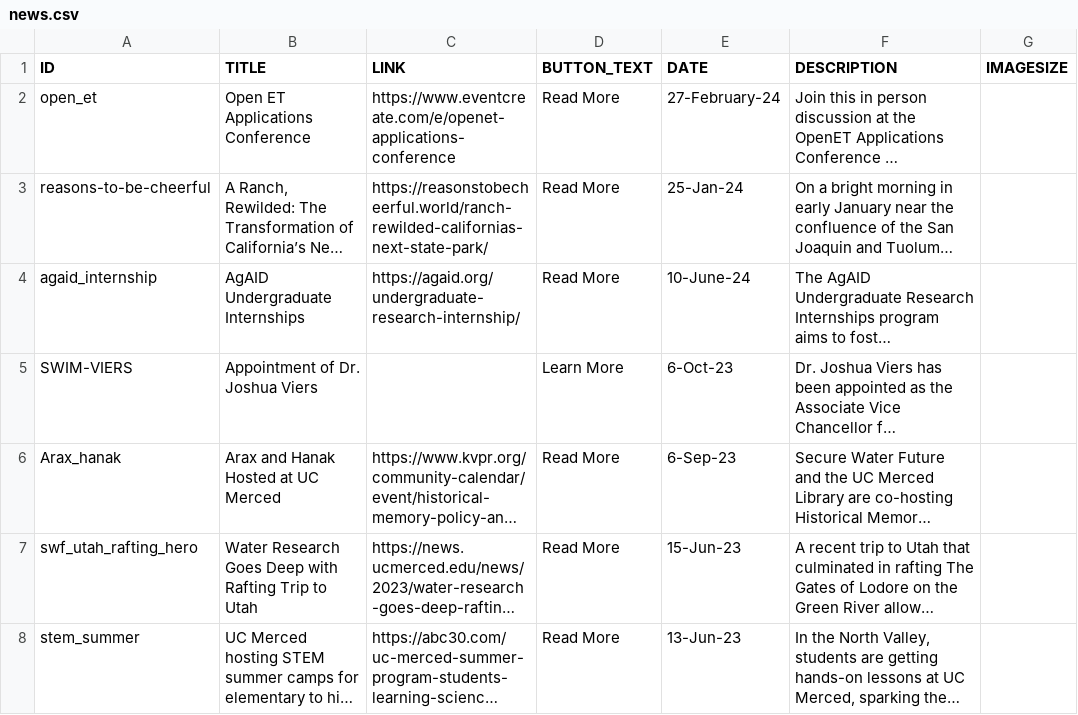
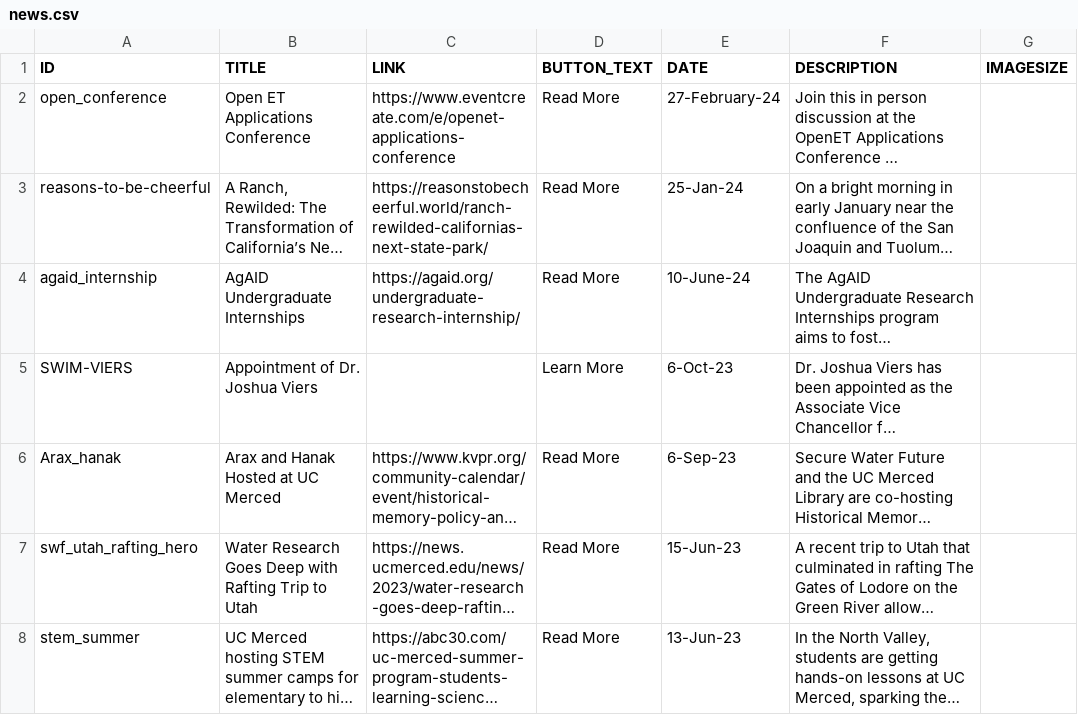
Before and after one commit to citris-ucmerced/SecureWaterFuture, a CSV file: news.csv, drawn as a sheet; only a part is shown; long unchanged cells end in …; the diff names each change by its address in the sheet, - before the commit and + after, or states it on an @@ line.

Commit message:
image

```diff
--- a/news.csv
+++ b/news.csv
-A2 (ID): open_et
+A2 (ID): open_conference
```
Also changed, not shown: 2 other files.
